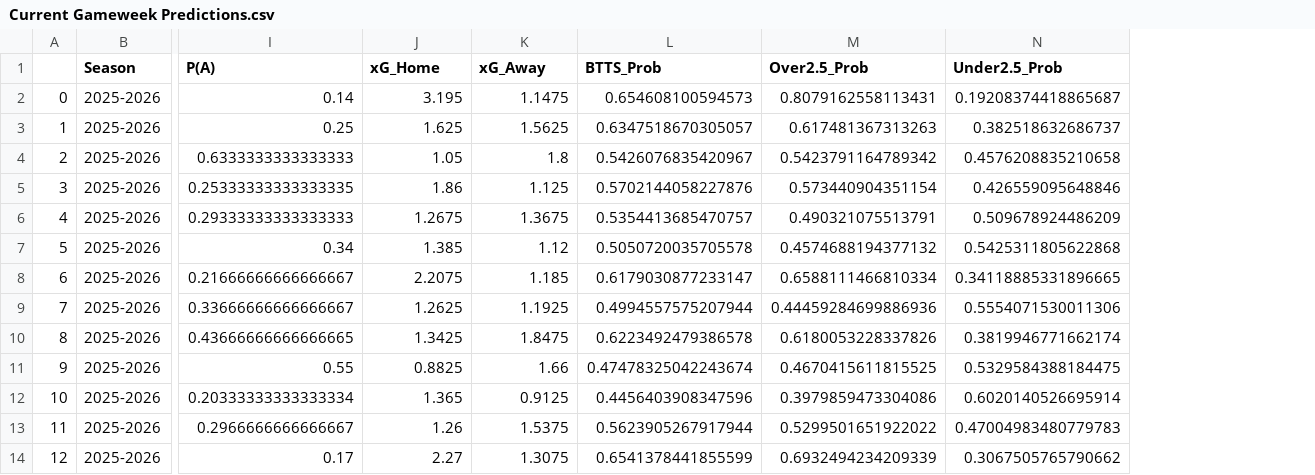
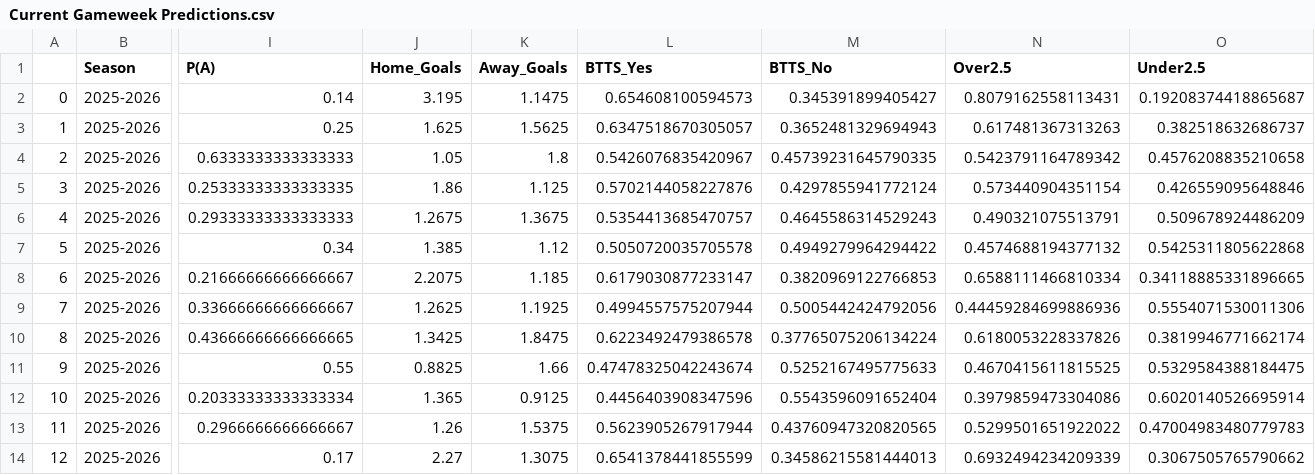
Before and after one commit to ITFCAnalytics/streamlit-betting-dashboard, a CSV file: Current Gameweek Predictions.csv, drawn as a sheet; only a part is shown, gaps mark what is left out; addresses are those after the commit; the diff names each change by its address in the sheet, - before the commit and + after, or states it on an @@ line.

Commit message:
Add files via upload

```diff
--- a/Current Gameweek Predictions.csv
+++ b/Current Gameweek Predictions.csv
+column M (BTTS_No), rows 2-14: 0.345391899405427 | 0.3652481329694943 | 0.45739231645790335 | 0.4297855941772124 | 0.4645586314529243 | 0.4949279964294422 | 0.3820969122766853 | 0.5005442424792056 | 0.37765075206134224 | 0.5252167495775633 | 0.5543596091652404 | 0.43760947320820565 | 0.34586215581444013
-J1: xG_Home
+J1: Home_Goals
-K1: xG_Away
+K1: Away_Goals
-L1: BTTS_Prob
+L1: BTTS_Yes
-N1: Over2.5_Prob
+N1: Over2.5
-O1: Under2.5_Prob
+O1: Under2.5
```
